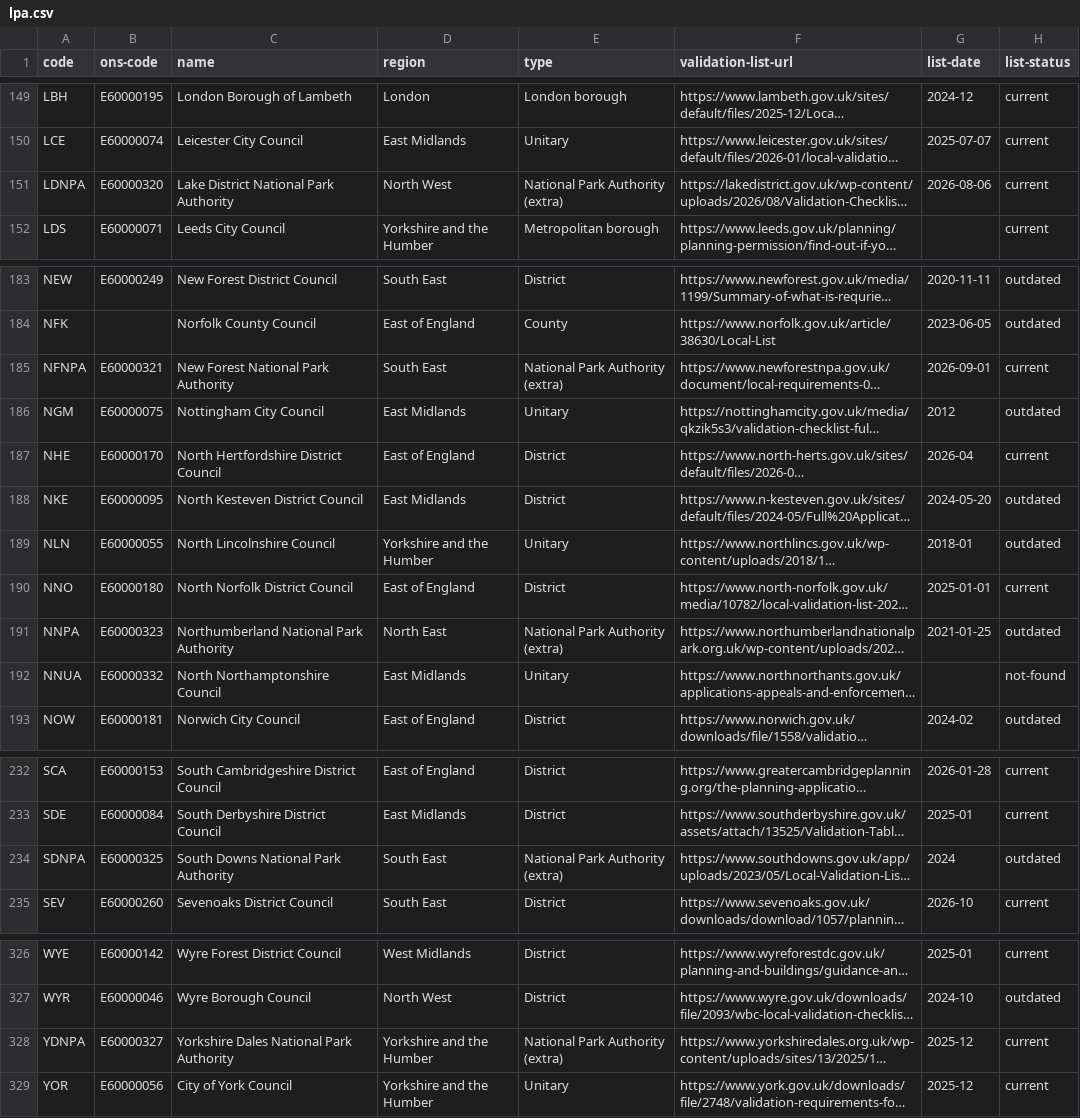
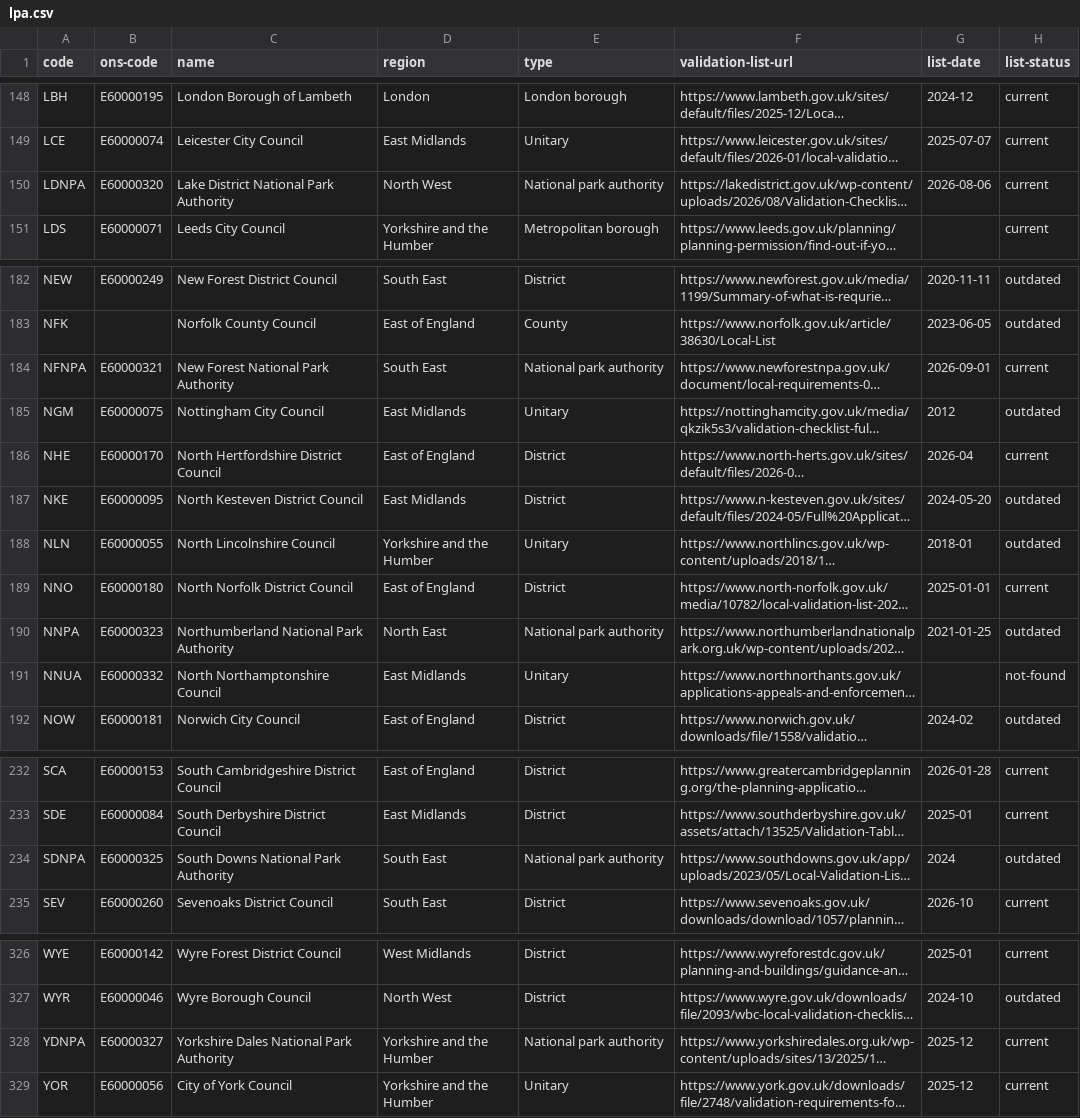
Before and after one commit to Open-Validation/open-validation, a CSV file: data/lpa.csv, drawn as a sheet; only a part is shown, gaps mark what is left out; long unchanged cells end in …; addresses are those after the commit; the diff covers the shown part only; the diff names each change by its address in the sheet, - before the commit and + after, or states it on an @@ line.

```diff
--- a/data/lpa.csv
+++ b/data/lpa.csv
-E150 (type): National Park Authority (extra)
+E150 (type): National park authority
-E184 (type): National Park Authority (extra)
+E184 (type): National park authority
-E190 (type): National Park Authority (extra)
+E190 (type): National park authority
-E234 (type): National Park Authority (extra)
+E234 (type): National park authority
-E328 (type): National Park Authority (extra)
+E328 (type): National park authority
```
Also changed, not shown: 1 added row, 1 removed row and 5 edited cells elsewhere in this file, scripts/lpa_match.csv, 45 other files.
